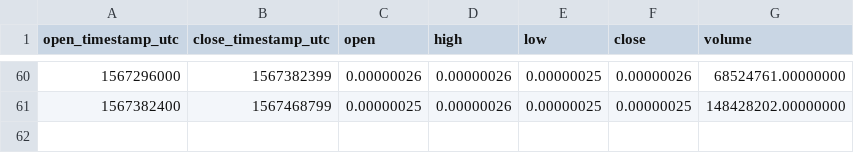
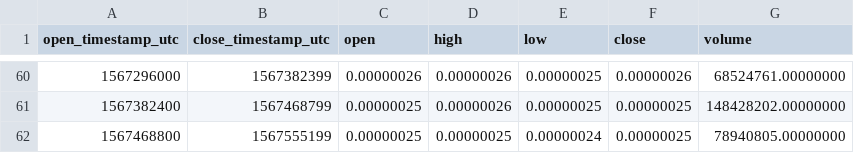
Before and after one commit to cryptobigbro/binance-DOGEBTC, a CSV file: binance-DOGEBTC-1d.csv, drawn as a sheet; only a part is shown, gaps mark what is left out; the diff names each change by its address in the sheet, - before the commit and + after, or states it on an @@ line.

```diff
--- a/binance-DOGEBTC-1d.csv
+++ b/binance-DOGEBTC-1d.csv
+row 62: 1567468800 | 1567555199 | 0.00000025 | 0.00000025 | 0.00000024 | 0.00000025 | 78940805.00000000
```
Also changed, not shown: binance-DOGEBTC-1h.csv.
